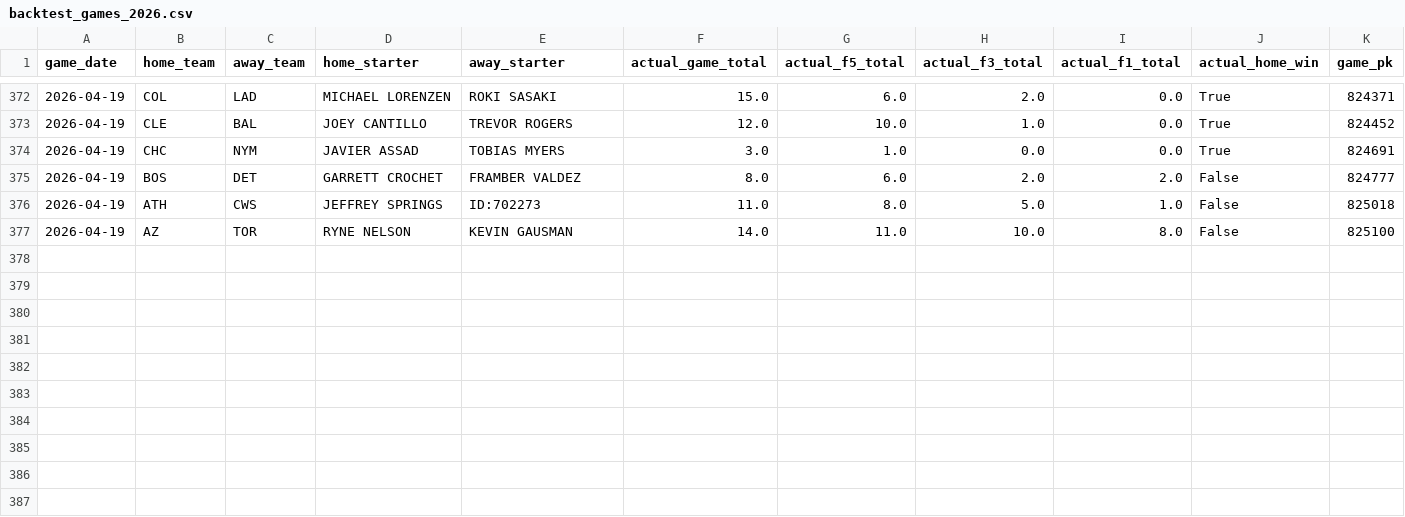
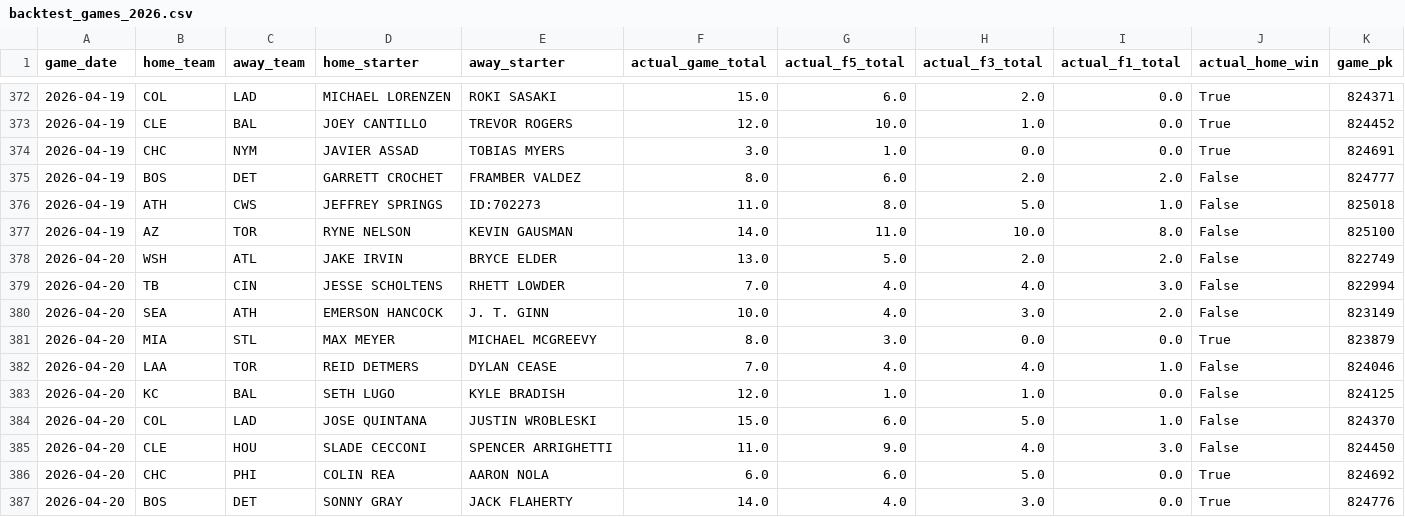
Before and after one commit to dgarcia2424/wizard-picks, a CSV file: data/raw/backtest_games_2026.csv, drawn as a sheet; only a part is shown, gaps mark what is left out; the diff names each change by its address in the sheet, - before the commit and + after, or states it on an @@ line.

```diff
--- a/data/raw/backtest_games_2026.csv
+++ b/data/raw/backtest_games_2026.csv
+row 378: 2026-04-20 | WSH | ATL | JAKE IRVIN | BRYCE ELDER | 13.0 | 5.0 | 2.0 | 2.0 | False | 822749
+row 379: 2026-04-20 | TB | CIN | JESSE SCHOLTENS | RHETT LOWDER | 7.0 | 4.0 | 4.0 | 3.0 | False | 822994
+row 380: 2026-04-20 | SEA | ATH | EMERSON HANCOCK | J. T. GINN | 10.0 | 4.0 | 3.0 | 2.0 | False | 823149
+row 381: 2026-04-20 | MIA | STL | MAX MEYER | MICHAEL MCGREEVY | 8.0 | 3.0 | 0.0 | 0.0 | True | 823879
+row 382: 2026-04-20 | LAA | TOR | REID DETMERS | DYLAN CEASE | 7.0 | 4.0 | 4.0 | 1.0 | False | 824046
+row 383: 2026-04-20 | KC | BAL | SETH LUGO | KYLE BRADISH | 12.0 | 1.0 | 1.0 | 0.0 | False | 824125
+row 384: 2026-04-20 | COL | LAD | JOSE QUINTANA | JUSTIN WROBLESKI | 15.0 | 6.0 | 5.0 | 1.0 | False | 824370
+row 385: 2026-04-20 | CLE | HOU | SLADE CECCONI | SPENCER ARRIGHETTI | 11.0 | 9.0 | 4.0 | 3.0 | False | 824450
+row 386: 2026-04-20 | CHC | PHI | COLIN REA | AARON NOLA | 6.0 | 6.0 | 5.0 | 0.0 | True | 824692
+row 387: 2026-04-20 | BOS | DET | SONNY GRAY | JACK FLAHERTY | 14.0 | 4.0 | 3.0 | 0.0 | True | 824776
```
Also changed, not shown: clv_tracker_results.csv, daily_cards/daily_card_2026-04-21.csv, 20 other files.
